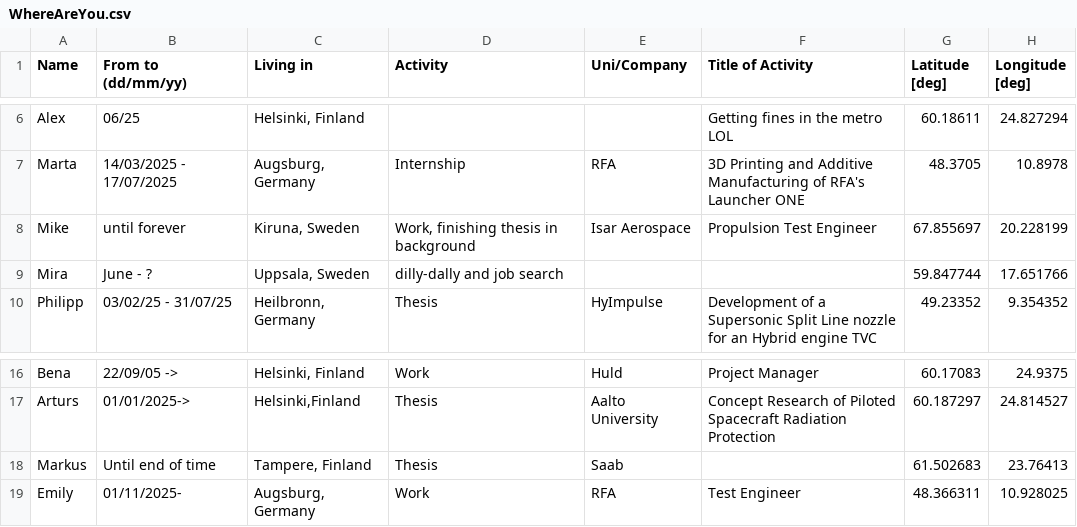
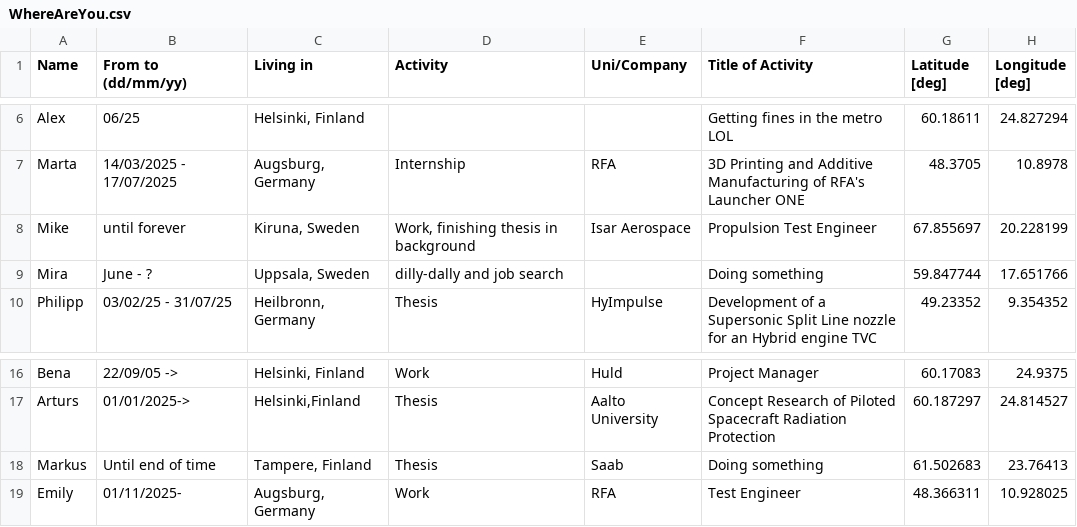
Before and after one commit to timholthuijsen/timholthuijsen.github.io, a CSV file: Source/WhereAreYou.csv, drawn as a sheet; only a part is shown, gaps mark what is left out.

```diff
--- a/Source/WhereAreYou.csv
+++ b/Source/WhereAreYou.csv
@@ -8,3 +8,3 @@ Marta,14/03/2025 - 17/07/2025,"Augsburg, Germany",Internship,RFA,3D Printing and
 Mike,until forever,"Kiruna, Sweden","Work, finishing thesis in background",Isar Aerospace,Propulsion Test Engineer,67.855697,20.228199
-Mira,June - ?,"Uppsala, Sweden",dilly-dally and job search,,,59.847744,17.651766
+Mira,June - ?,"Uppsala, Sweden",dilly-dally and job search,,Doing something,59.847744,17.651766
 Philipp,03/02/25 - 31/07/25,"Heilbronn, Germany",Thesis,HyImpulse,Development of a Supersonic Split Line nozzle for an Hybrid engine TVC,49.23352,9.354352
@@ -17,3 +17,3 @@ Bena,22/09/05 ->,"Helsinki, Finland",Work,Huld,Project Manager ,60.17083,24.9375
 Arturs,01/01/2025->,"Helsinki,Finland",Thesis,Aalto University,Concept Research of Piloted Spacecraft Radiation Protection ,60.187297,24.814527
-Markus,Until end of time,"Tampere, Finland",Thesis,Saab,,61.502683,23.76413
+Markus,Until end of time,"Tampere, Finland",Thesis,Saab,Doing something,61.502683,23.76413
 Emily,01/11/2025-,"Augsburg, Germany",Work,RFA,Test Engineer ,48.366311,10.928025
```
Also changed, not shown: 1 other file.
